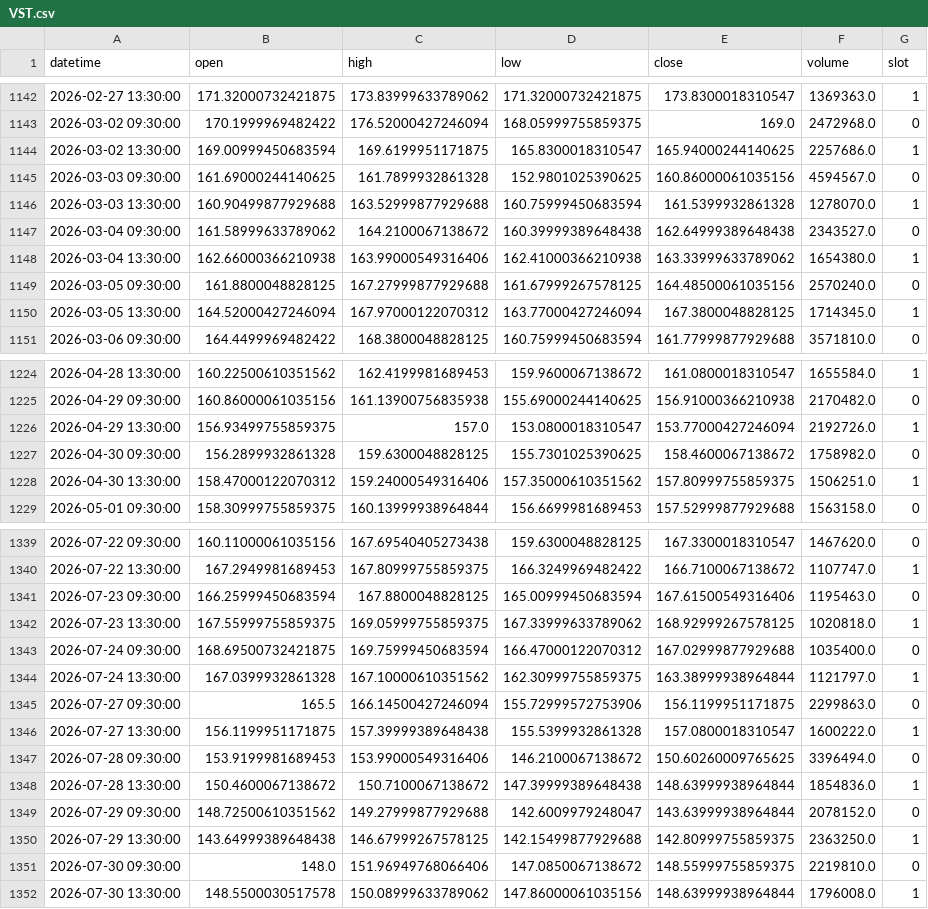
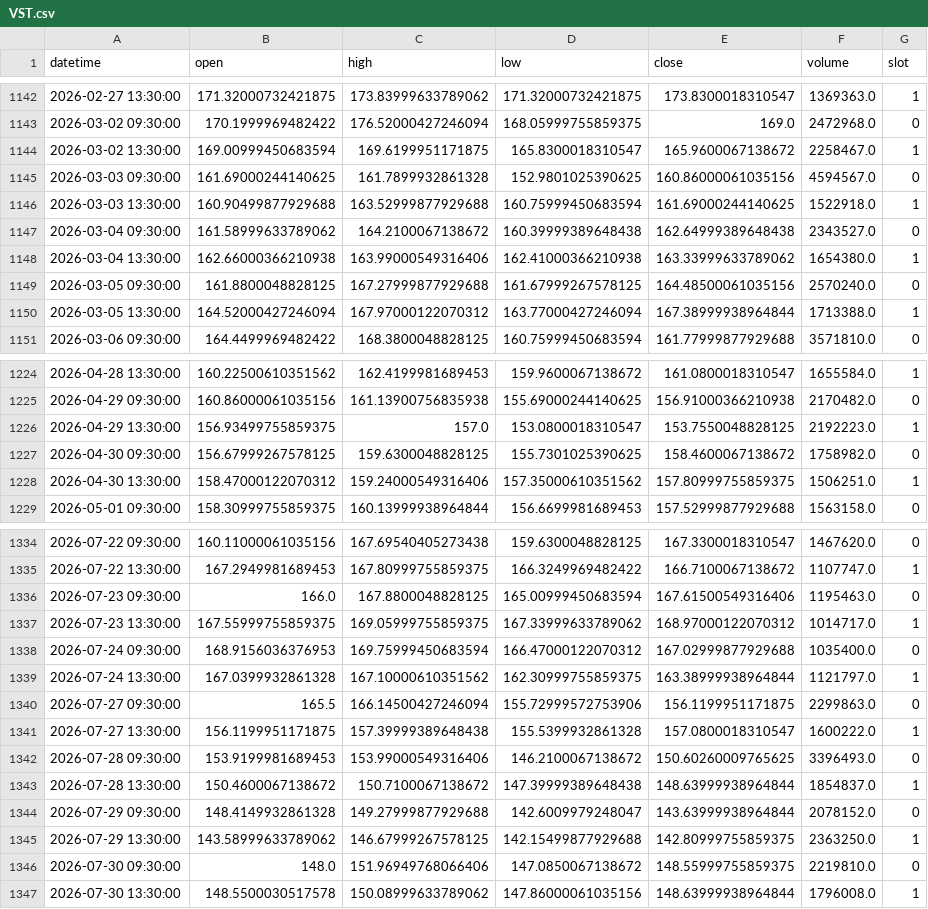
Before and after one commit to fairytrad888/ifi-lab, a CSV file: data/h4/VST.csv, drawn as a sheet; only a part is shown, gaps mark what is left out; the diff covers the shown part only.

```diff
--- a/data/h4/VST.csv
+++ b/data/h4/VST.csv
@@ -1143,5 +1143,5 @@ datetime,open,high,low,close,volume,slot
 2026-03-02 09:30:00,170.1999969482422,176.52000427246094,168.05999755859375,169.0,2472968.0,0
-2026-03-02 13:30:00,169.00999450683594,169.6199951171875,165.8300018310547,165.94000244140625,2257686.0,1
+2026-03-02 13:30:00,169.00999450683594,169.6199951171875,165.8300018310547,165.9600067138672,2258467.0,1
 2026-03-03 09:30:00,161.69000244140625,161.7899932861328,152.9801025390625,160.86000061035156,4594567.0,0
-2026-03-03 13:30:00,160.90499877929688,163.52999877929688,160.75999450683594,161.5399932861328,1278070.0,1
+2026-03-03 13:30:00,160.90499877929688,163.52999877929688,160.75999450683594,161.69000244140625,1522918.0,1
 2026-03-04 09:30:00,161.58999633789062,164.2100067138672,160.39999389648438,162.64999389648438,2343527.0,0
@@ -1149,3 +1149,3 @@ datetime,open,high,low,close,volume,slot
 2026-03-05 09:30:00,161.8800048828125,167.27999877929688,161.67999267578125,164.48500061035156,2570240.0,0
-2026-03-05 13:30:00,164.52000427246094,167.97000122070312,163.77000427246094,167.3800048828125,1714345.0,1
+2026-03-05 13:30:00,164.52000427246094,167.97000122070312,163.77000427246094,167.38999938964844,1713388.0,1
 2026-03-06 09:30:00,164.4499969482422,168.3800048828125,160.75999450683594,161.77999877929688,3571810.0,0
@@ -1225,4 +1225,4 @@ datetime,open,high,low,close,volume,slot
 2026-04-29 09:30:00,160.86000061035156,161.13900756835938,155.69000244140625,156.91000366210938,2170482.0,0
-2026-04-29 13:30:00,156.93499755859375,157.0,153.0800018310547,153.77000427246094,2192726.0,1
-2026-04-30 09:30:00,156.2899932861328,159.6300048828125,155.7301025390625,158.4600067138672,1758982.0,0
+2026-04-29 13:30:00,156.93499755859375,157.0,153.0800018310547,153.7550048828125,2192223.0,1
+2026-04-30 09:30:00,156.67999267578125,159.6300048828125,155.7301025390625,158.4600067138672,1758982.0,0
 2026-04-30 13:30:00,158.47000122070312,159.24000549316406,157.35000610351562,157.80999755859375,1506251.0,1
@@ -1340,5 +1335,5 @@ datetime,open,high,low,close,volume,slot
 2026-07-22 13:30:00,167.2949981689453,167.80999755859375,166.3249969482422,166.7100067138672,1107747.0,1
-2026-07-23 09:30:00,166.25999450683594,167.8800048828125,165.00999450683594,167.61500549316406,1195463.0,0
-2026-07-23 13:30:00,167.55999755859375,169.05999755859375,167.33999633789062,168.92999267578125,1020818.0,1
-2026-07-24 09:30:00,168.69500732421875,169.75999450683594,166.47000122070312,167.02999877929688,1035400.0,0
+2026-07-23 09:30:00,166.0,167.8800048828125,165.00999450683594,167.61500549316406,1195463.0,0
+2026-07-23 13:30:00,167.55999755859375,169.05999755859375,167.33999633789062,168.97000122070312,1014717.0,1
+2026-07-24 09:30:00,168.9156036376953,169.75999450683594,166.47000122070312,167.02999877929688,1035400.0,0
 2026-07-24 13:30:00,167.0399932861328,167.10000610351562,162.30999755859375,163.38999938964844,1121797.0,1
@@ -1346,6 +1341,6 @@ datetime,open,high,low,close,volume,slot
 2026-07-27 13:30:00,156.1199951171875,157.39999389648438,155.5399932861328,157.0800018310547,1600222.0,1
-2026-07-28 09:30:00,153.9199981689453,153.99000549316406,146.2100067138672,150.60260009765625,3396494.0,0
-2026-07-28 13:30:00,150.4600067138672,150.7100067138672,147.39999389648438,148.63999938964844,1854836.0,1
-2026-07-29 09:30:00,148.72500610351562,149.27999877929688,142.6009979248047,143.63999938964844,2078152.0,0
-2026-07-29 13:30:00,143.64999389648438,146.67999267578125,142.15499877929688,142.80999755859375,2363250.0,1
+2026-07-28 09:30:00,153.9199981689453,153.99000549316406,146.2100067138672,150.60260009765625,3396493.0,0
+2026-07-28 13:30:00,150.4600067138672,150.7100067138672,147.39999389648438,148.63999938964844,1854837.0,1
+2026-07-29 09:30:00,148.4149932861328,149.27999877929688,142.6009979248047,143.63999938964844,2078152.0,0
+2026-07-29 13:30:00,143.58999633789062,146.67999267578125,142.15499877929688,142.80999755859375,2363250.0,1
 2026-07-30 09:30:00,148.0,151.96949768066406,147.0850067138672,148.55999755859375,2219810.0,0
```
Also changed, not shown: 5 removed rows and 55 edited cells elsewhere in this file, data/h4/CEG.csv, data/h4/XLB.csv, 25 other files.
